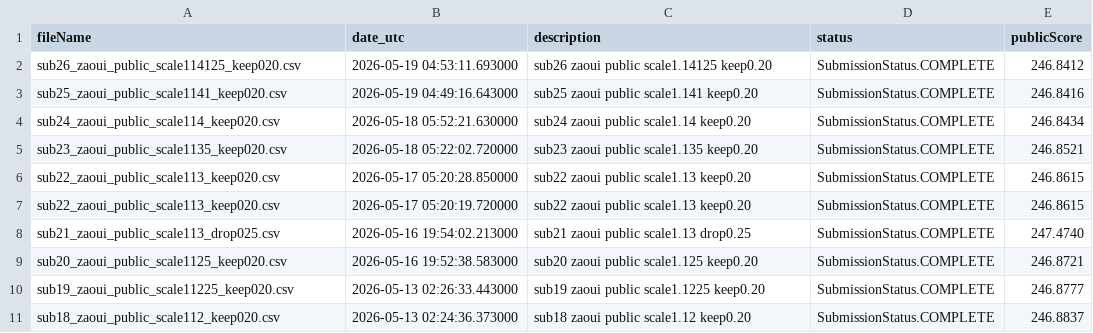
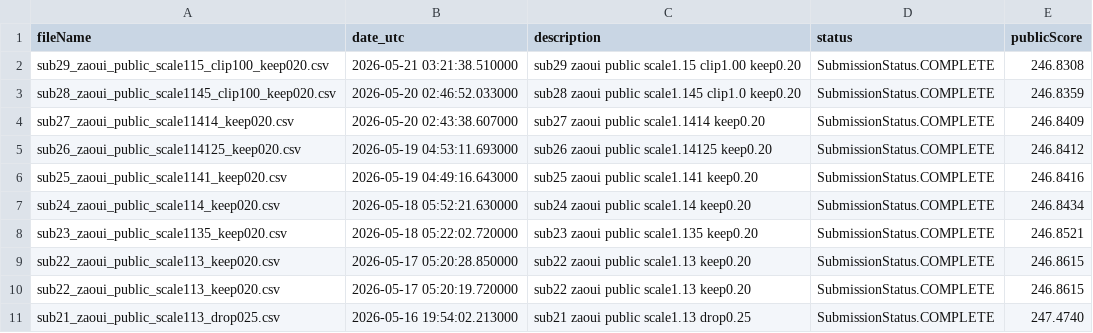
Before and after one commit to Beiciccc/neural-debris-removal-experiments, a CSV file: records/submission_history.csv, drawn as a sheet; only a part is shown; the shorter side is filled out with more unchanged rows; the diff names each change by its address in the sheet, - before the commit and + after, or states it on an @@ line.

Commit message:
Update experiment records

```diff
--- a/records/submission_history.csv
+++ b/records/submission_history.csv
+row 2: sub29_zaoui_public_scale115_clip100_keep020.csv | 2026-05-21 03:21:38.510000 | sub29 zaoui public scale1.15 clip1.00 keep0.20 | SubmissionStatus.COMPLETE | 246.8308
+row 3: sub28_zaoui_public_scale1145_clip100_keep020.csv | 2026-05-20 02:46:52.033000 | sub28 zaoui public scale1.145 clip1.0 keep0.20 | SubmissionStatus.COMPLETE | 246.8359
+row 4: sub27_zaoui_public_scale11414_keep020.csv | 2026-05-20 02:43:38.607000 | sub27 zaoui public scale1.1414 keep0.20 | SubmissionStatus.COMPLETE | 246.8409
```
Also changed, not shown: 18 other files.
